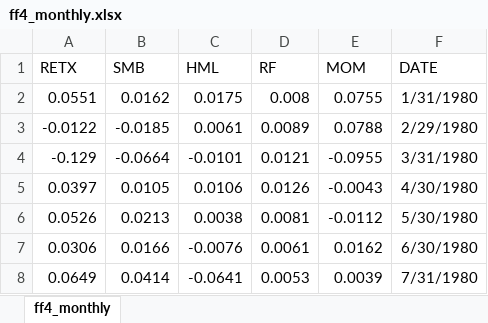
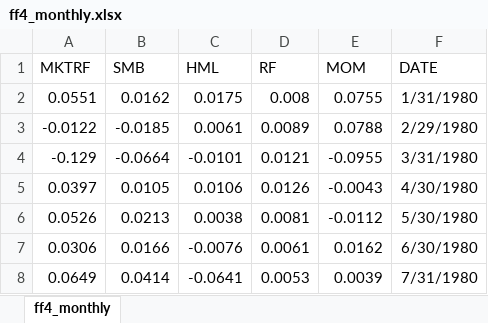
Before and after one commit to gavinsuns/Factor-Analysis, an Excel workbook: dataset_files/ff4_monthly.xlsx, sheet ff4_monthly, drawn as a sheet; only a part is shown; values as stored, in another font and other column widths than the file's, no borders; the diff names each change by its address in the sheet, - before the commit and + after, or states it on an @@ line.

```diff
--- a/dataset_files/ff4_monthly.xlsx (sheet ff4_monthly)
+++ b/dataset_files/ff4_monthly.xlsx (sheet ff4_monthly)
-A1: RETX
+A1: MKTRF
```
Also changed, not shown: 2 other files.
